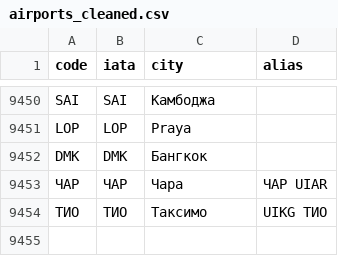
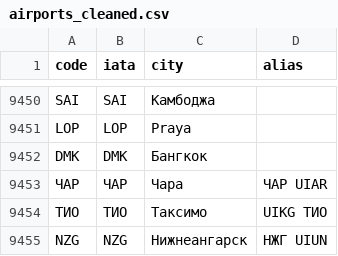
Before and after one commit to aivashurov/decoder, a CSV file: airports_cleaned.csv, drawn as a sheet; only a part is shown, gaps mark what is left out; the diff names each change by its address in the sheet, - before the commit and + after, or states it on an @@ line.

Commit message:
Update airports_cleaned.csv

```diff
--- a/airports_cleaned.csv
+++ b/airports_cleaned.csv
+row 9455: NZG | NZG | Нижнеангарск | НЖГ UIUN
```
